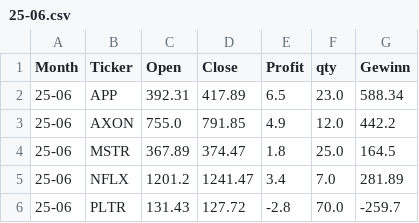
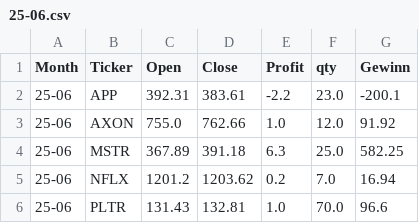
Before and after one commit to fxhuhn/monthly_trader_ndx, a CSV file: data/trades/25-06.csv, drawn as a sheet.

```diff
--- a/data/trades/25-06.csv
+++ b/data/trades/25-06.csv
@@ -1,6 +1,6 @@
 Month,Ticker,Open,Close,Profit,qty,Gewinn
-25-06,APP,392.31,417.89,6.5,23.0,588.34
-25-06,AXON,755.0,791.85,4.9,12.0,442.2
-25-06,MSTR,367.89,374.47,1.8,25.0,164.5
-25-06,NFLX,1201.2,1241.47,3.4,7.0,281.89
-25-06,PLTR,131.43,127.72,-2.8,70.0,-259.7
+25-06,APP,392.31,383.61,-2.2,23.0,-200.1
+25-06,AXON,755.0,762.66,1.0,12.0,91.92
+25-06,MSTR,367.89,391.18,6.3,25.0,582.25
+25-06,NFLX,1201.2,1203.62,0.2,7.0,16.94
+25-06,PLTR,131.43,132.81,1.0,70.0,96.6
```
Also changed, not shown: data/depot.csv, data/trades/23-02.csv, 12 other files.
